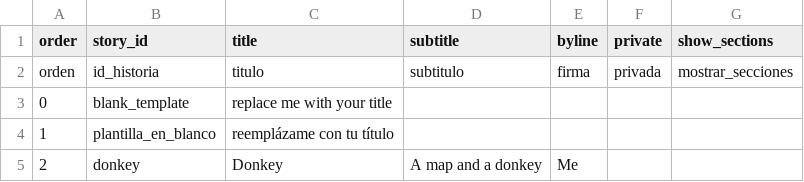
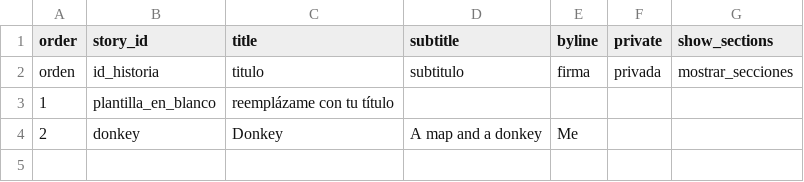
Before and after one commit to juancobo/compositor-test, a CSV file: telar-content/spreadsheets/project.csv, drawn as a sheet.

```diff
--- a/telar-content/spreadsheets/project.csv
+++ b/telar-content/spreadsheets/project.csv
@@ -2,3 +2,2 @@ order,story_id,title,subtitle,byline,private,show_sections
 orden,id_historia,titulo,subtitulo,firma,privada,mostrar_secciones
-0,blank_template,replace me with your title,,,,
 1,plantilla_en_blanco,reemplázame con tu título,,,,
```
Also changed, not shown: telar-content/spreadsheets/donkey.csv, telar-content/spreadsheets/glossary.csv, 3 other files.
